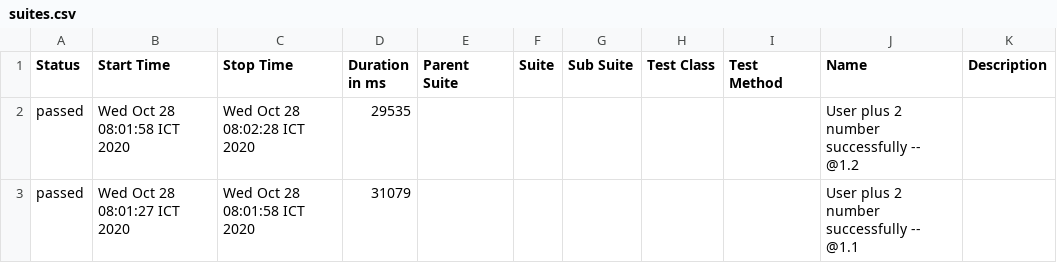
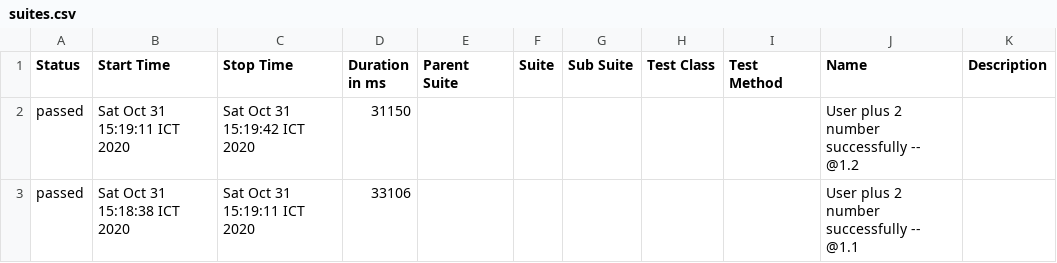
Before and after one commit to lannguyen1801/my_calculator, a CSV file: allure-report/data/suites.csv, drawn as a sheet.

```diff
--- a/allure-report/data/suites.csv
+++ b/allure-report/data/suites.csv
@@ -1,3 +1,3 @@
 "Status","Start Time","Stop Time","Duration in ms","Parent Suite","Suite","Sub Suite","Test Class","Test Method","Name","Description"
-"passed","Wed Oct 28 08:01:58 ICT 2020","Wed Oct 28 08:02:28 ICT 2020","29535","","","","","","User plus 2 number successfully -- @1.2 ",""
-"passed","Wed Oct 28 08:01:27 ICT 2020","Wed Oct 28 08:01:58 ICT 2020","31079","","","","","","User plus 2 number successfully -- @1.1 ",""
+"passed","Sat Oct 31 15:19:11 ICT 2020","Sat Oct 31 15:19:42 ICT 2020","31150","","","","","","User plus 2 number successfully -- @1.2 ",""
+"passed","Sat Oct 31 15:18:38 ICT 2020","Sat Oct 31 15:19:11 ICT 2020","33106","","","","","","User plus 2 number successfully -- @1.1 ",""
```
Also changed, not shown: 41 other files.
